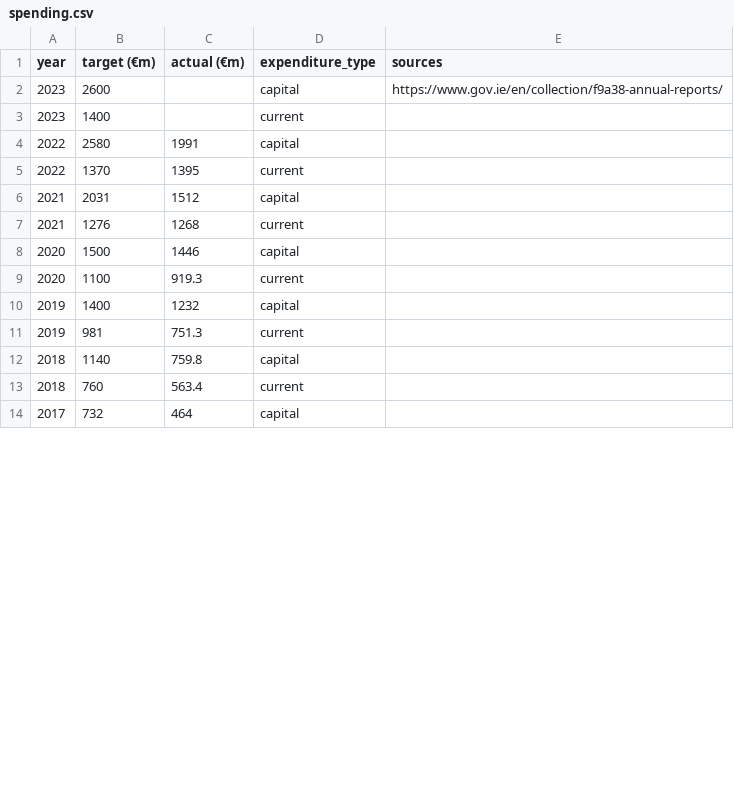
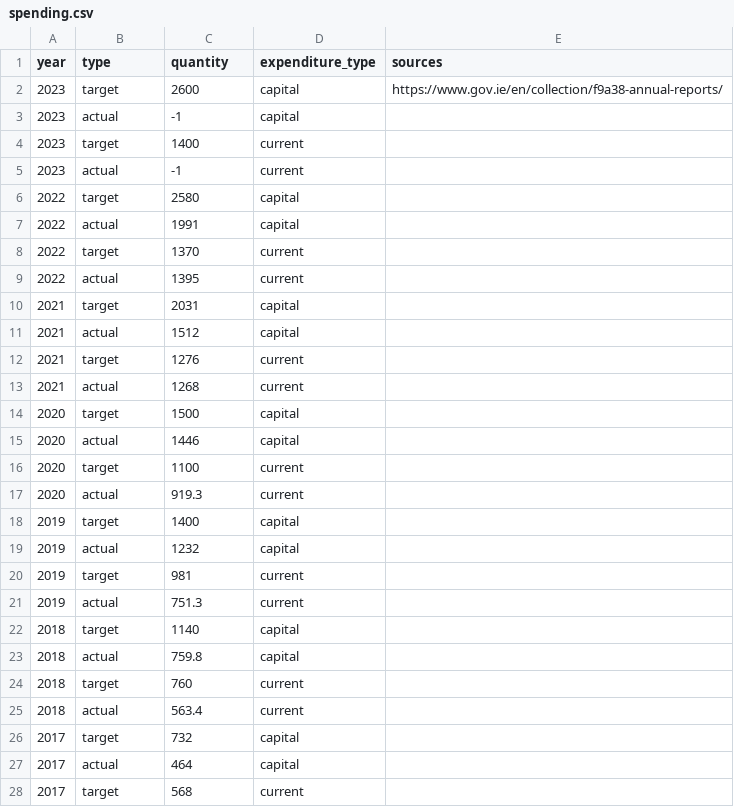
Before and after one commit to euanleith/BudgetsData, a CSV file: spending.csv, drawn as a sheet; only a part is shown; the diff covers the shown part only.

Commit message:
Add files via upload

```diff
--- a/spending.csv
+++ b/spending.csv
@@ -1,14 +1,28 @@
-year,target (€m),actual (€m),expenditure_type,sources
-2023,2600,,capital, https://www.gov.ie/en/collection/f9a38-annual-reports/
-2023,1400,,current,
-2022,2580,1991,capital,
-2022,1370,1395,current,
-2021,2031,1512,capital,
-2021,1276,1268,current,
-2020,1500,1446,capital,
-2020,1100,919.3,current,
-2019,1400,1232,capital,
-2019,981,751.3,current,
-2018,1140,759.8,capital,
-2018,760,563.4,current,
-2017,732,464,capital,
+year,type,quantity,expenditure_type,sources
+2023,target,2600,capital, https://www.gov.ie/en/collection/f9a38-annual-reports/
+2023,actual,-1,capital,
+2023,target,1400,current,
+2023,actual,-1,current,
+2022,target,2580,capital,
+2022,actual,1991,capital,
+2022,target,1370,current,
+2022,actual,1395,current,
+2021,target,2031,capital,
+2021,actual,1512,capital,
+2021,target,1276,current,
+2021,actual,1268,current,
+2020,target,1500,capital,
+2020,actual,1446,capital,
+2020,target,1100,current,
+2020,actual,919.3,current,
+2019,target,1400,capital,
+2019,actual,1232,capital,
+2019,target,981,current,
+2019,actual,751.3,current,
+2018,target,1140,capital,
+2018,actual,759.8,capital,
+2018,target,760,current,
+2018,actual,563.4,current,
+2017,target,732,capital,
+2017,actual,464,capital,
+2017,target,568,current,
```
Also changed, not shown: 1 edited cell elsewhere in this file.
